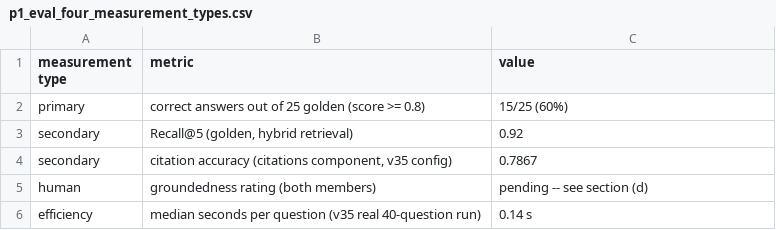
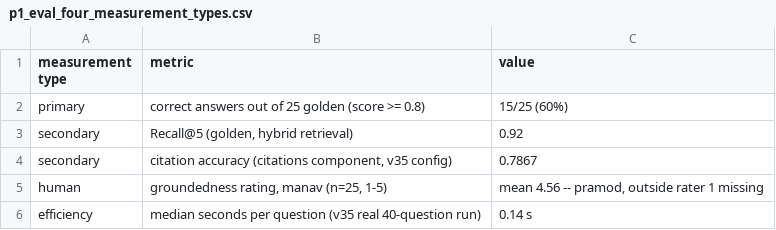
Before and after one commit to patel-manav20/Data266-Lab2-Team17, a CSV file: part1_rag/member_manav/outputs/p1_eval_four_measurement_types.csv, drawn as a sheet.

```diff
--- a/part1_rag/member_manav/outputs/p1_eval_four_measurement_types.csv
+++ b/part1_rag/member_manav/outputs/p1_eval_four_measurement_types.csv
@@ -4,3 +4,3 @@ secondary,"Recall@5 (golden, hybrid retrieval)",0.92
 secondary,"citation accuracy (citations component, v35 config)",0.7867
-human,groundedness rating (both members),pending -- see section (d)
+human,"groundedness rating, manav (n=25, 1-5)","mean 4.56 -- pramod, outside rater 1 missing"
 efficiency,median seconds per question (v35 real 40-question run),0.14 s
```
Also changed, not shown: 2 other files.
